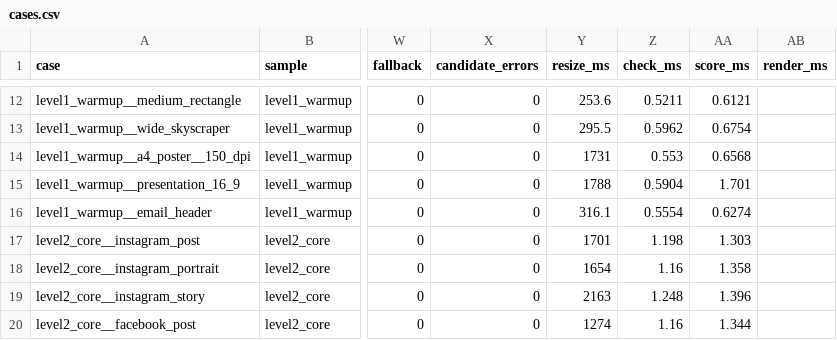
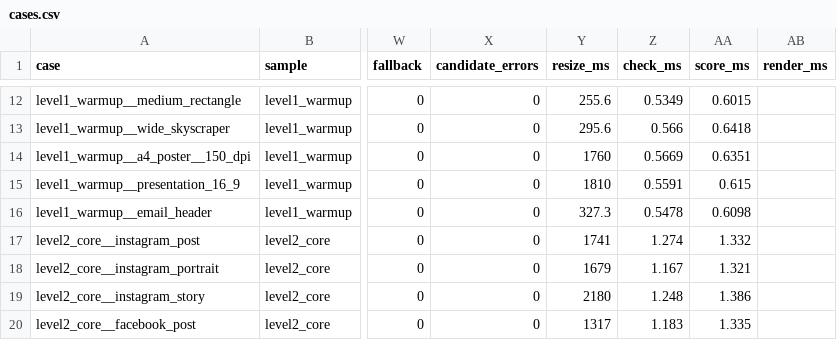
Before and after one commit to tailsgit/chameleon, a CSV file: eval/results/cases.csv, drawn as a sheet; only a part is shown, gaps mark what is left out; the diff covers the shown part only; the diff names each change by its address in the sheet, - before the commit and + after, or states it on an @@ line.

```diff
--- a/eval/results/cases.csv
+++ b/eval/results/cases.csv
-Y12 (resize_ms): 253.6
+Y12 (resize_ms): 255.6
-Z12 (check_ms): 0.5211
+Z12 (check_ms): 0.5349
-AA12 (score_ms): 0.6121
+AA12 (score_ms): 0.6015
-Y13 (resize_ms): 295.5
+Y13 (resize_ms): 295.6
-Z13 (check_ms): 0.5962
+Z13 (check_ms): 0.566
-AA13 (score_ms): 0.6754
+AA13 (score_ms): 0.6418
-Y14 (resize_ms): 1731
+Y14 (resize_ms): 1760
-Z14 (check_ms): 0.553
+Z14 (check_ms): 0.5669
-AA14 (score_ms): 0.6568
+AA14 (score_ms): 0.6351
-Y15 (resize_ms): 1788
+Y15 (resize_ms): 1810
-Z15 (check_ms): 0.5904
+Z15 (check_ms): 0.5591
-AA15 (score_ms): 1.701
+AA15 (score_ms): 0.615
-Y16 (resize_ms): 316.1
+Y16 (resize_ms): 327.3
-Z16 (check_ms): 0.5554
+Z16 (check_ms): 0.5478
-AA16 (score_ms): 0.6274
+AA16 (score_ms): 0.6098
-Y17 (resize_ms): 1701
+Y17 (resize_ms): 1741
-Z17 (check_ms): 1.198
+Z17 (check_ms): 1.274
-AA17 (score_ms): 1.303
+AA17 (score_ms): 1.332
-Y18 (resize_ms): 1654
+Y18 (resize_ms): 1679
-Z18 (check_ms): 1.16
+Z18 (check_ms): 1.167
-AA18 (score_ms): 1.358
+AA18 (score_ms): 1.321
-Y19 (resize_ms): 2163
+Y19 (resize_ms): 2180
-AA19 (score_ms): 1.396
+AA19 (score_ms): 1.386
-Y20 (resize_ms): 1274
+Y20 (resize_ms): 1317
-Z20 (check_ms): 1.16
+Z20 (check_ms): 1.183
-AA20 (score_ms): 1.344
+AA20 (score_ms): 1.335
```
Also changed, not shown: 126 edited cells elsewhere in this file, eval/results/crello-dev/cases.csv, eval/results/crello-holdout/cases.csv, 4 other files.
